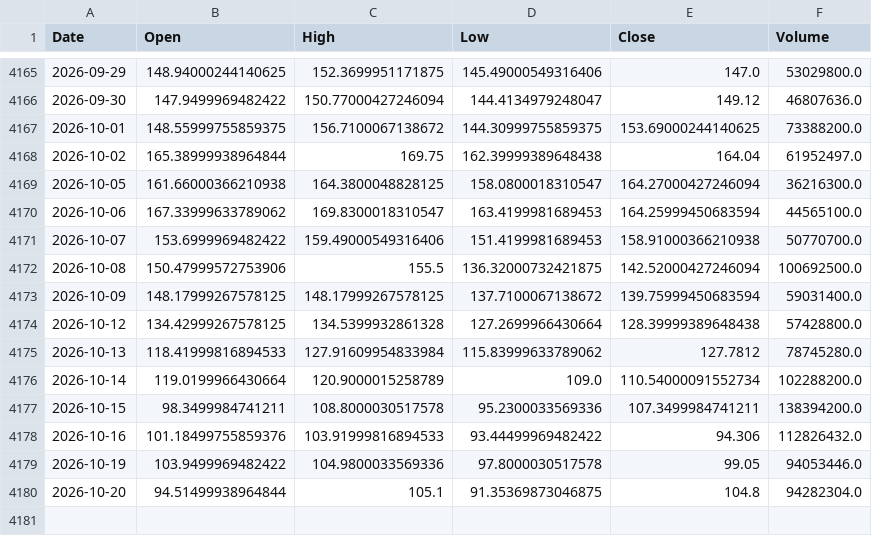
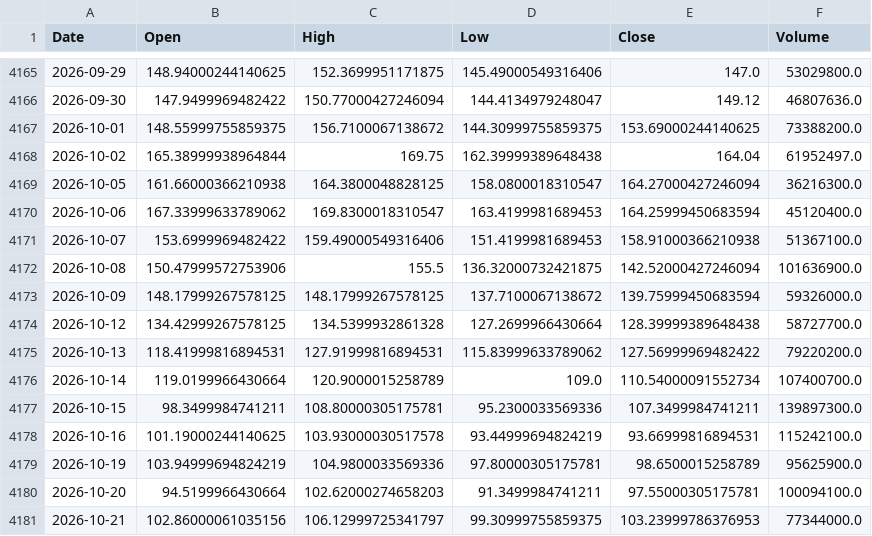
Before and after one commit to bgkoo1/soxl-v9-dashboard, a CSV file: SOXL_adjusted.csv, drawn as a sheet; only a part is shown, gaps mark what is left out.

```diff
--- a/SOXL_adjusted.csv
+++ b/SOXL_adjusted.csv
@@ -4169,12 +4169,13 @@ Date,Open,High,Low,Close,Volume
 2026-10-05,161.66000366210938,164.3800048828125,158.0800018310547,164.27000427246094,36216300.0
-2026-10-06,167.33999633789062,169.8300018310547,163.4199981689453,164.25999450683594,44565100.0
-2026-10-07,153.6999969482422,159.49000549316406,151.4199981689453,158.91000366210938,50770700.0
-2026-10-08,150.47999572753906,155.5,136.32000732421875,142.52000427246094,100692500.0
-2026-10-09,148.17999267578125,148.17999267578125,137.7100067138672,139.75999450683594,59031400.0
-2026-10-12,134.42999267578125,134.5399932861328,127.2699966430664,128.39999389648438,57428800.0
-2026-10-13,118.41999816894533,127.91609954833984,115.83999633789062,127.7812,78745280.0
-2026-10-14,119.0199966430664,120.9000015258789,109.0,110.54000091552734,102288200.0
-2026-10-15,98.3499984741211,108.8000030517578,95.2300033569336,107.3499984741211,138394200.0
-2026-10-16,101.18499755859376,103.91999816894533,93.44499969482422,94.306,112826432.0
-2026-10-19,103.9499969482422,104.9800033569336,97.8000030517578,99.05,94053446.0
-2026-10-20,94.51499938964844,105.1,91.35369873046875,104.8,94282304.0
+2026-10-06,167.33999633789062,169.8300018310547,163.4199981689453,164.25999450683594,45120400.0
+2026-10-07,153.6999969482422,159.49000549316406,151.4199981689453,158.91000366210938,51367100.0
+2026-10-08,150.47999572753906,155.5,136.32000732421875,142.52000427246094,101636900.0
+2026-10-09,148.17999267578125,148.17999267578125,137.7100067138672,139.75999450683594,59326000.0
+2026-10-12,134.42999267578125,134.5399932861328,127.2699966430664,128.39999389648438,58727700.0
+2026-10-13,118.41999816894531,127.91999816894531,115.83999633789062,127.56999969482422,79220200.0
+2026-10-14,119.0199966430664,120.9000015258789,109.0,110.54000091552734,107400700.0
+2026-10-15,98.3499984741211,108.80000305175781,95.2300033569336,107.3499984741211,139897300.0
+2026-10-16,101.19000244140625,103.93000030517578,93.44999694824219,93.66999816894531,115242100.0
+2026-10-19,103.94999694824219,104.9800033569336,97.80000305175781,98.6500015258789,95625900.0
+2026-10-20,94.5199966430664,102.62000274658203,91.3499984741211,97.55000305175781,100094100.0
+2026-10-21,102.86000061035156,106.12999725341797,99.30999755859375,103.23999786376953,77344000.0
```
